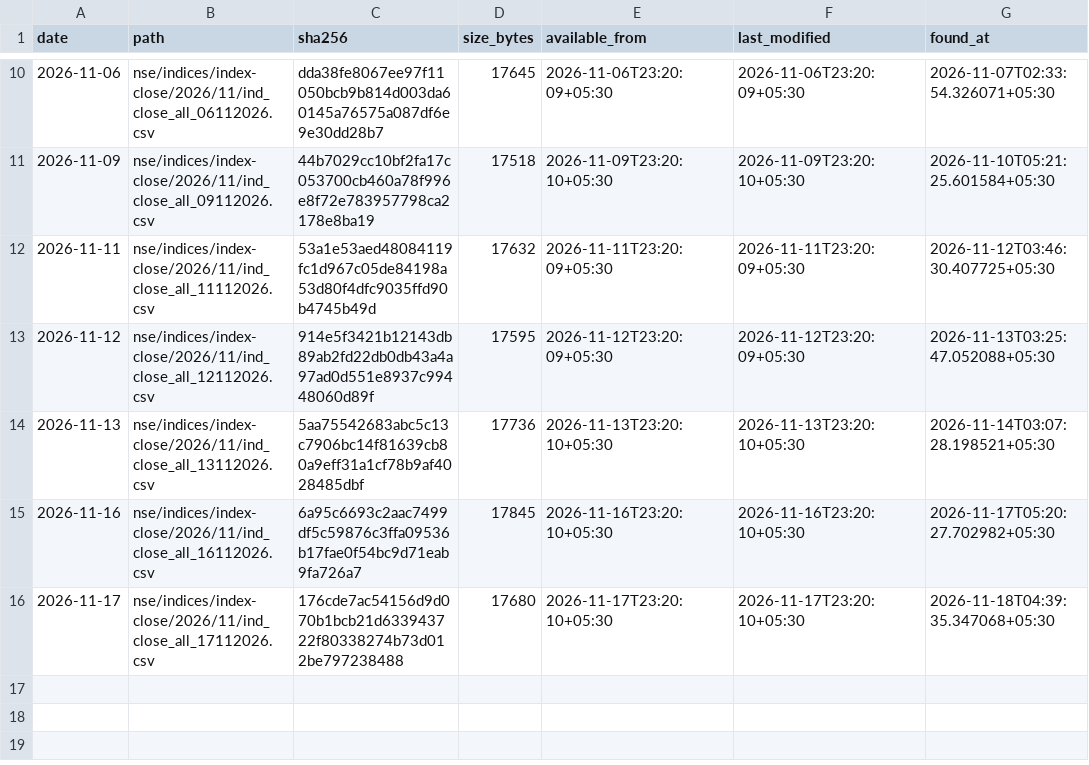
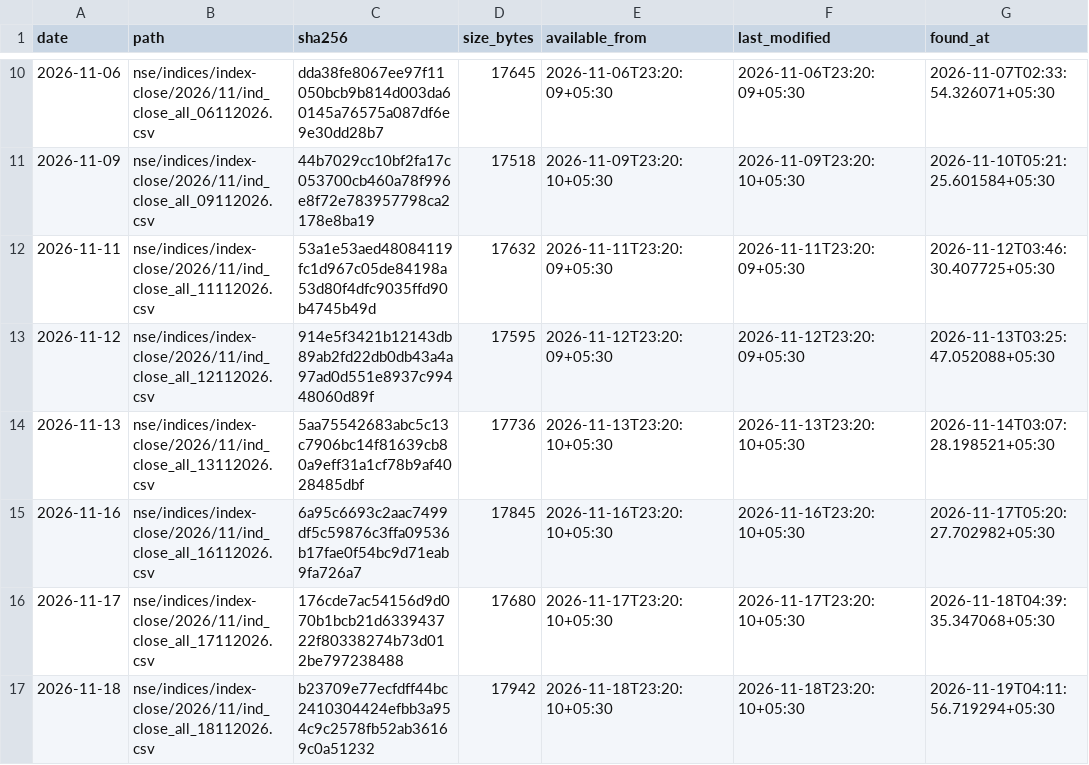
Before and after one commit to exepex/omenix-ingestion, a CSV file: research/data/manifests/revisions/index-close.csv, drawn as a sheet; only a part is shown, gaps mark what is left out; the diff names each change by its address in the sheet, - before the commit and + after, or states it on an @@ line.

```diff
--- a/research/data/manifests/revisions/index-close.csv
+++ b/research/data/manifests/revisions/index-close.csv
+row 17: 2026-11-18 | nse/indices/index-close/2026/11/ind_close_all_18112026.csv | b23709e77ecfdff44bc2410304424efbb3a954c9c2578fb52ab36169c0a51232 | 17942 | 2026-11-18T23:20:10+05:30 | 2026-11-18T23:20:10+05:30 | 2026-11-19T04:11:56.719294+05:30
```
